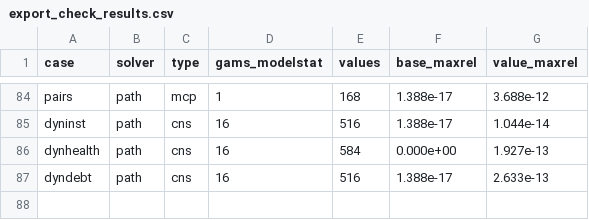
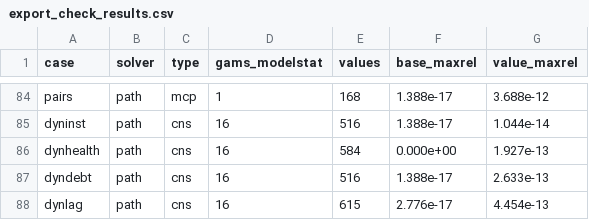
Before and after one commit to Mustapha-Wasseja/cge-stata, a CSV file: tools/gams/export_check_results.csv, drawn as a sheet; only a part is shown, gaps mark what is left out; the diff names each change by its address in the sheet, - before the commit and + after, or states it on an @@ line.

Commit message:
Lags in user equations (version 0.9.2)
User expressions may refer to the values of variables in earlier
periods of a dynamic run: lag(V) is the value in the period before and
lag(V(e), k) the value k periods before, for k up to 4, as V(t-1) and
V(t-k) in a GAMS model indexed by time. Stocks and partial adjustment
that the model does not update itself can so be written in its own
terms, as in GL = 0.5 * lag(GL) + 0.5 * YG / base(YG).

Within a period a lagged value is a number, with derivative zero.
cge_dynamic keeps the solutions of the last four periods, the base
before the first, and each period stores the values it used; in a
static simulation the period before is the base. A defined variable
may not refer to its own lag. cge_gams declares a parameter LAGk_V for
each lagged element and sets it in each period of a dynamic run.

Tests: section 11 of test_user (changes from the period before and
two periods before, and partial adjustment, against the results of
every period of a run and of a static simulation; save and use,
recalibration, the GAMS files and the errors). Export check case
"dynlag" reproduces every period with GAMS to 4.5e-13 (36 cases).

```diff
--- a/tools/gams/export_check_results.csv
+++ b/tools/gams/export_check_results.csv
+row 88: dynlag | path | cns | 16 | 615 | 2.776e-17 | 4.454e-13
```
Also changed, not shown: 23 other files.
